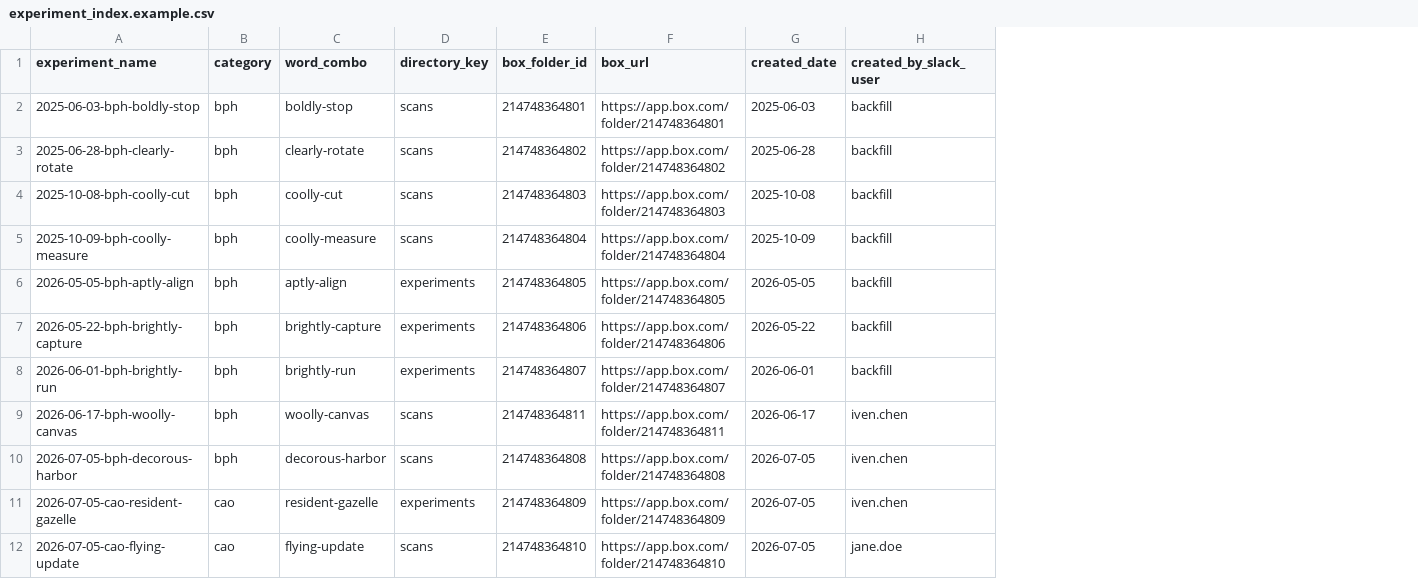
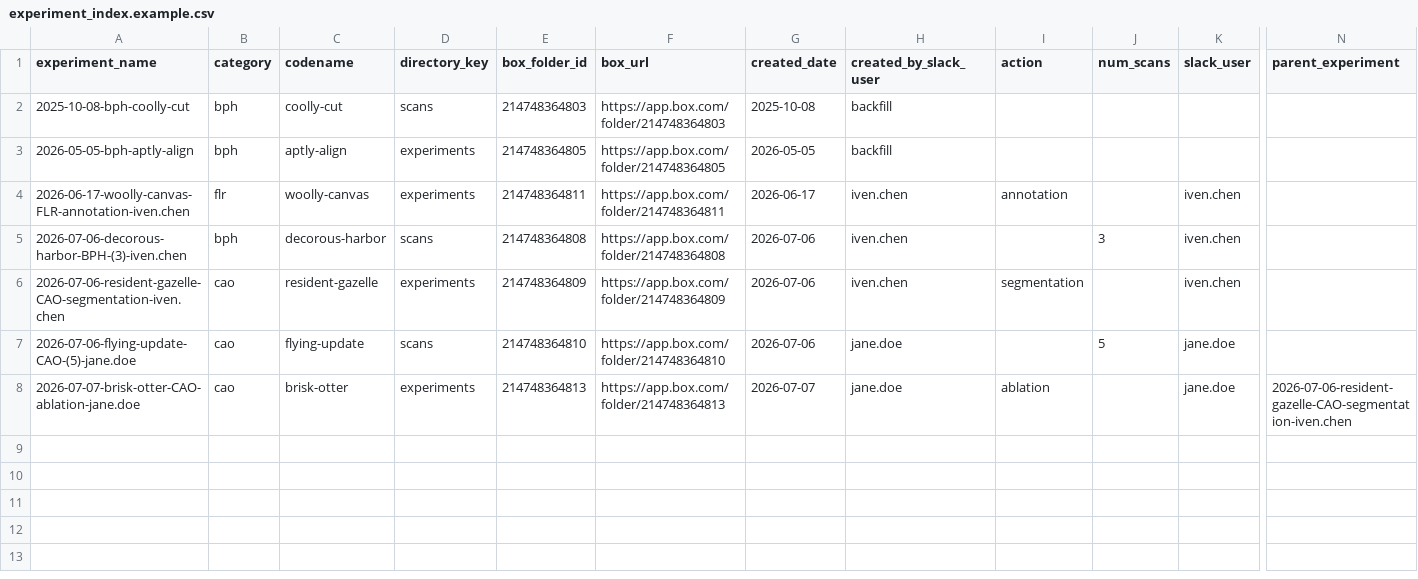
Before and after one commit to IceyPlazza/ALISS-ExperimentNamer, a CSV file: experiment_index.example.csv, drawn as a sheet; only a part is shown, gaps mark what is left out; removed rows and columns are numbered as before the commit, all else as after; rows hold the shown columns only; the diff names each change by its address in the sheet, - before the commit and + after, or states it on an @@ line.

Commit message:
Making .csv database work + parent child experiment links

```diff
--- a/experiment_index.example.csv
+++ b/experiment_index.example.csv
+column I (action), rows 4-6: annotation |  | segmentation
+column J (num_scans), rows 5-7: 3 |  | 5
+column K (slack_user), rows 4-7: iven.chen | iven.chen | iven.chen | jane.doe
+column N (parent_experiment), empty
-C1: word_combo
+C1: codename
-row 2: 2025-06-03-bph-boldly-stop | bph | boldly-stop | scans | 214748364801 | https://app.box.com/folder/214748364801 | 2025-06-03 | backfill
-row 3: 2025-06-28-bph-clearly-rotate | bph | clearly-rotate | scans | 214748364802 | https://app.box.com/folder/214748364802 | 2025-06-28 | backfill
-row 5: 2025-10-09-bph-coolly-measure | bph | coolly-measure | scans | 214748364804 | https://app.box.com/folder/214748364804 | 2025-10-09 | backfill
-row 7: 2026-05-22-bph-brightly-capture | bph | brightly-capture | experiments | 214748364806 | https://app.box.com/folder/214748364806 | 2026-05-22 | backfill
-row 8: 2026-06-01-bph-brightly-run | bph | brightly-run | experiments | 214748364807 | https://app.box.com/folder/214748364807 | 2026-06-01 | backfill
-A4 (experiment_name): 2026-06-17-bph-woolly-canvas
+A4 (experiment_name): 2026-06-17-woolly-canvas-FLR-annotation-iven.chen
-B4 (category): bph
+B4 (category): flr
-D4 (directory_key): scans
+D4 (directory_key): experiments
-A5 (experiment_name): 2026-07-05-bph-decorous-harbor
+A5 (experiment_name): 2026-07-06-decorous-harbor-BPH-(3)-iven.chen
-G5:G7 (created_date): 2026-07-05
+G5:G7 (created_date): 2026-07-06
-A6 (experiment_name): 2026-07-05-cao-resident-gazelle
+A6 (experiment_name): 2026-07-06-resident-gazelle-CAO-segmentation-iven.chen
-A7 (experiment_name): 2026-07-05-cao-flying-update
+A7 (experiment_name): 2026-07-06-flying-update-CAO-(5)-jane.doe
+row 8: 2026-07-07-brisk-otter-CAO-ablation-jane.doe | cao | brisk-otter | experiments | 214748364813 | https://app.box.com/folder/214748364813 | 2026-07-07 | jane.doe | ablation |  | jane.doe | 2026-07-06-resident-gazelle-CAO-segmentation-iven.chen
```
Also changed, not shown: 20 other files.
